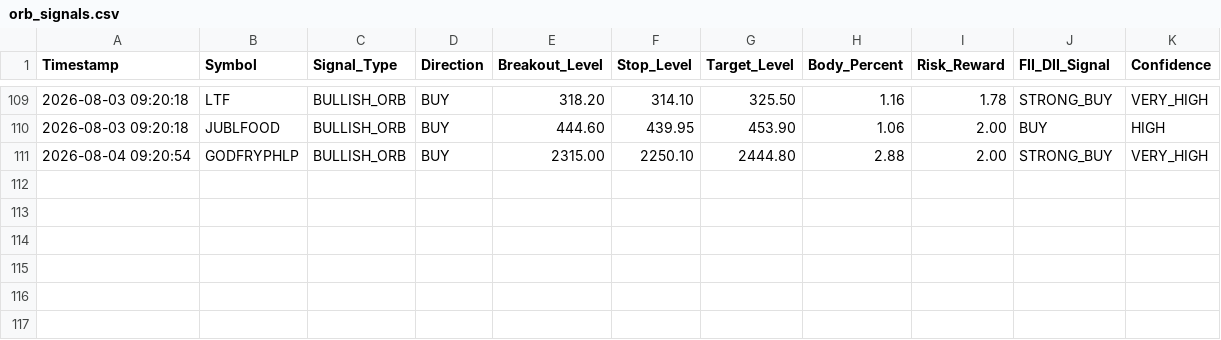
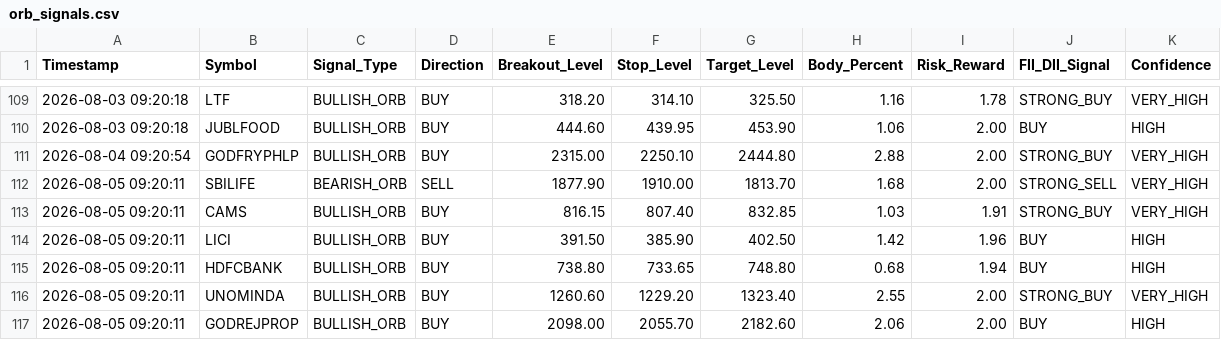
Before and after one commit to frzkhn155-ai/Final, a CSV file: orb_signals.csv, drawn as a sheet; only a part is shown, gaps mark what is left out.

```diff
--- a/orb_signals.csv
+++ b/orb_signals.csv
@@ -111 +111,7 @@ Timestamp,Symbol,Signal_Type,Direction,Breakout_Level,Stop_Level,Target_Level,Bo
 2026-08-04 09:20:54,GODFRYPHLP,BULLISH_ORB,BUY,2315.00,2250.10,2444.80,2.88,2.00,STRONG_BUY,VERY_HIGH
+2026-08-05 09:20:11,SBILIFE,BEARISH_ORB,SELL,1877.90,1910.00,1813.70,1.68,2.00,STRONG_SELL,VERY_HIGH
+2026-08-05 09:20:11,CAMS,BULLISH_ORB,BUY,816.15,807.40,832.85,1.03,1.91,STRONG_BUY,VERY_HIGH
+2026-08-05 09:20:11,LICI,BULLISH_ORB,BUY,391.50,385.90,402.50,1.42,1.96,BUY,HIGH
+2026-08-05 09:20:11,HDFCBANK,BULLISH_ORB,BUY,738.80,733.65,748.80,0.68,1.94,BUY,HIGH
+2026-08-05 09:20:11,UNOMINDA,BULLISH_ORB,BUY,1260.60,1229.20,1323.40,2.55,2.00,STRONG_BUY,VERY_HIGH
+2026-08-05 09:20:11,GODREJPROP,BULLISH_ORB,BUY,2098.00,2055.70,2182.60,2.06,2.00,BUY,HIGH
```
Also changed, not shown: orb_15_signals.csv, orb_15_trades.csv, 12 other files.
